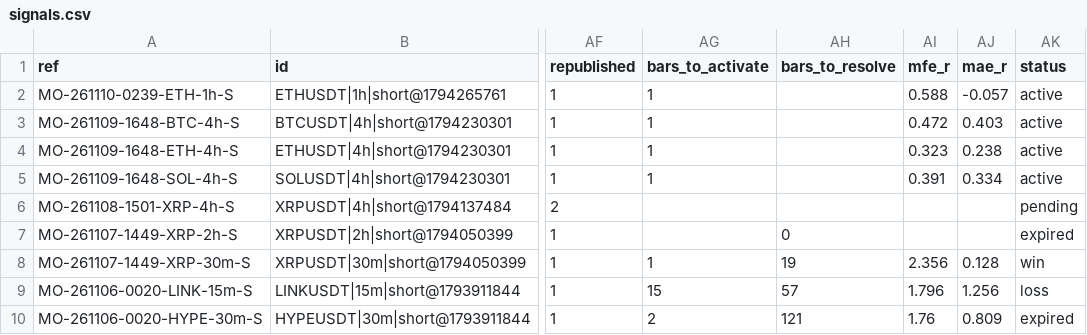
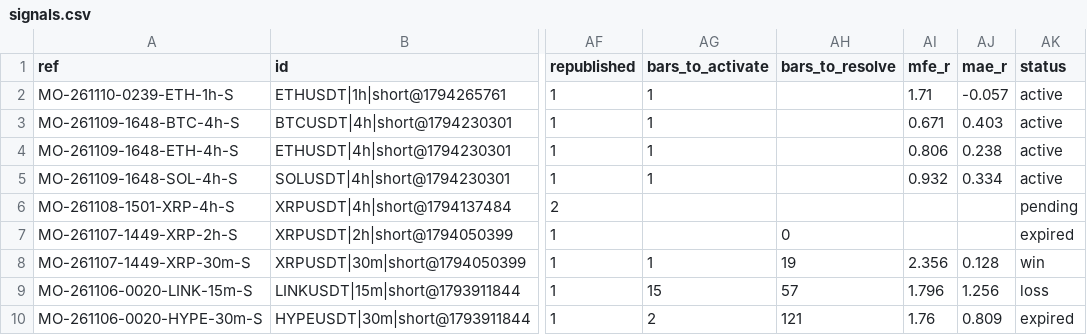
Before and after one commit to msmadanni88/market-observatory, a CSV file: brief/signals.csv, drawn as a sheet; only a part is shown, gaps mark what is left out; the diff names each change by its address in the sheet, - before the commit and + after, or states it on an @@ line.

```diff
--- a/brief/signals.csv
+++ b/brief/signals.csv
-AI2 (mfe_r): 0.588
+AI2 (mfe_r): 1.71
-AI3 (mfe_r): 0.472
+AI3 (mfe_r): 0.671
-AI4 (mfe_r): 0.323
+AI4 (mfe_r): 0.806
-AI5 (mfe_r): 0.391
+AI5 (mfe_r): 0.932
```
Also changed, not shown: 1 other file.
